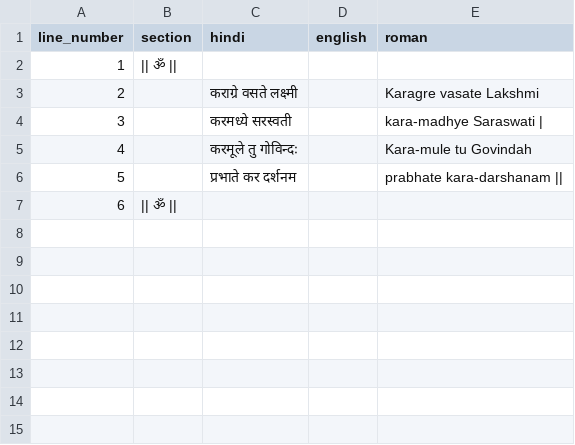
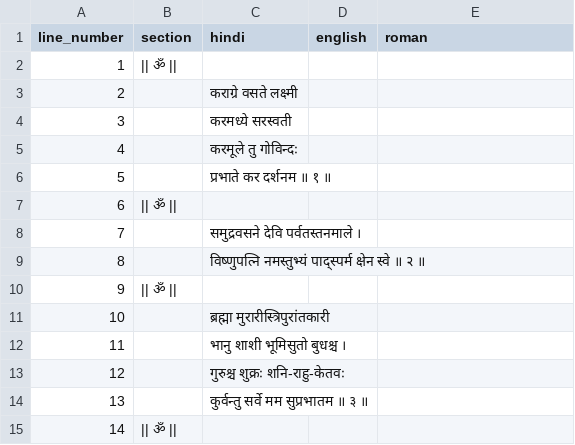
Before and after one commit to mipadsahni-maker/divyapath-data, a CSV file: Karagre Vasate Lakshmi.csv, drawn as a sheet.

Commit message:
Add files via upload

```diff
--- a/Karagre Vasate Lakshmi.csv
+++ b/Karagre Vasate Lakshmi.csv
@@ -2,6 +2,14 @@
 1,|| ॐ ||,,,
-2,,कराग्रे वसते लक्ष्मी,,Karagre vasate Lakshmi
-3,,करमध्ये सरस्वती,,kara-madhye Saraswati |
-4,,करमूले तु गोविन्दः,,Kara-mule tu Govindah
-5,,प्रभाते कर दर्शनम,,prabhate kara-darshanam ||
+2,,कराग्रे वसते लक्ष्मी,,
+3,,करमध्ये सरस्वती,,
+4,,करमूले तु गोविन्दः,,
+5,,प्रभाते कर दर्शनम ॥ १ ॥,,
 6,|| ॐ ||,,,
+7,,समुद्रवसने देवि पर्वतस्तनमाले ।,,
+8,,विष्णुपत्नि नमस्तुभ्यं पाद्स्पर्म क्षेन स्वे ॥ २ ॥,,
+9,|| ॐ ||,,,
+10,,ब्रह्मा मुरारीस्त्रिपुरांतकारी,,
+11,,भानु शाशी भूमिसुतो बुधश्च ।,,
+12,,गुरुश्च शुक्रः शनि-राहु-केतवः,,
+13,,कुर्वन्तु सर्वे मम सुप्रभातम ॥ ३ ॥,,
+14,|| ॐ ||,,,
```
